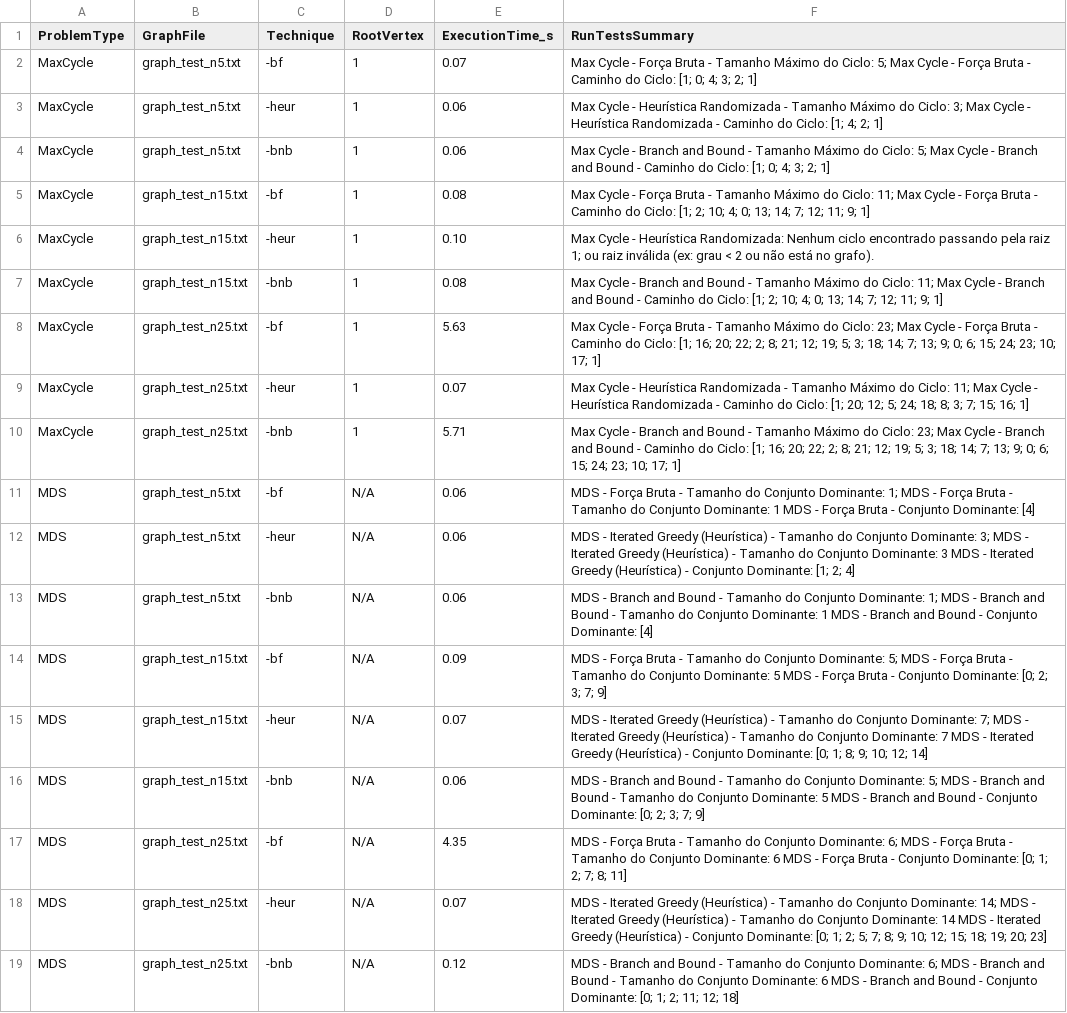
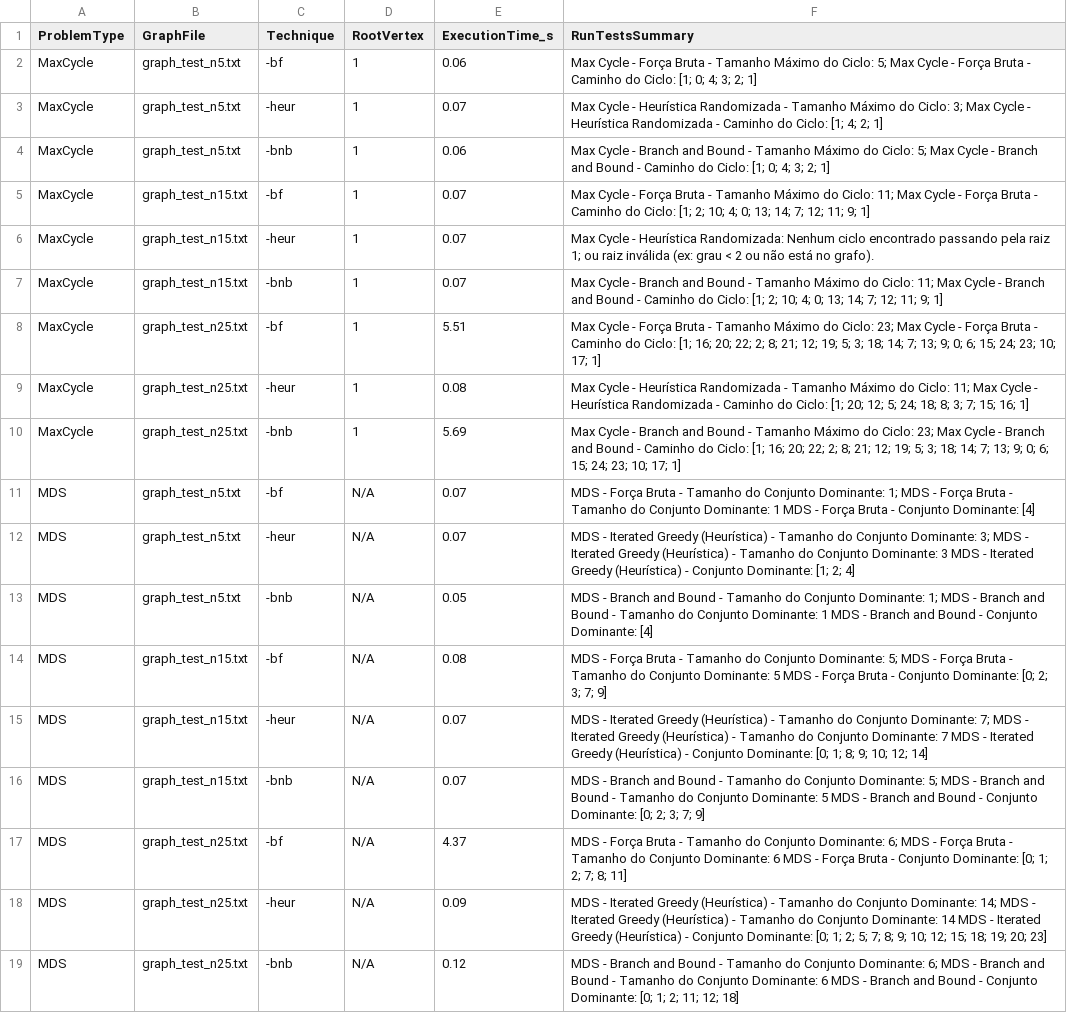
Before and after one commit to thomneuenschwander/tp-paa, a CSV file: execution_times.log.csv, drawn as a sheet; the diff names each change by its address in the sheet, - before the commit and + after, or states it on an @@ line.

```diff
--- a/execution_times.log.csv
+++ b/execution_times.log.csv
-E2 (ExecutionTime_s): 0.07
+E2 (ExecutionTime_s): 0.06
-E3 (ExecutionTime_s): 0.06
+E3 (ExecutionTime_s): 0.07
-E5 (ExecutionTime_s): 0.08
+E5 (ExecutionTime_s): 0.07
-E6 (ExecutionTime_s): 0.10
+E6 (ExecutionTime_s): 0.07
-E7 (ExecutionTime_s): 0.08
+E7 (ExecutionTime_s): 0.07
-E8 (ExecutionTime_s): 5.63
+E8 (ExecutionTime_s): 5.51
-E9 (ExecutionTime_s): 0.07
+E9 (ExecutionTime_s): 0.08
-E10 (ExecutionTime_s): 5.71
+E10 (ExecutionTime_s): 5.69
-E11:E12 (ExecutionTime_s): 0.06
+E11:E12 (ExecutionTime_s): 0.07
-E13 (ExecutionTime_s): 0.06
+E13 (ExecutionTime_s): 0.05
-E14 (ExecutionTime_s): 0.09
+E14 (ExecutionTime_s): 0.08
-E16 (ExecutionTime_s): 0.06
+E16 (ExecutionTime_s): 0.07
-E17 (ExecutionTime_s): 4.35
+E17 (ExecutionTime_s): 4.37
-E18 (ExecutionTime_s): 0.07
+E18 (ExecutionTime_s): 0.09
```
Also changed, not shown: 7 other files.
